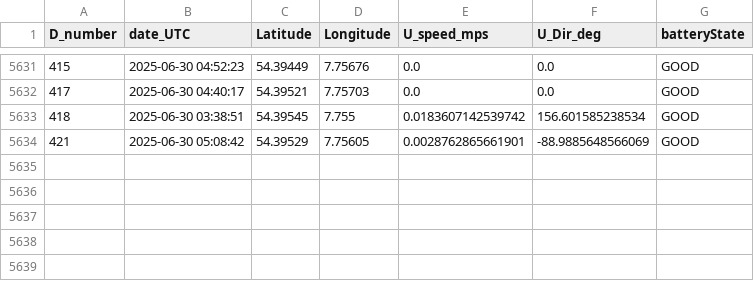
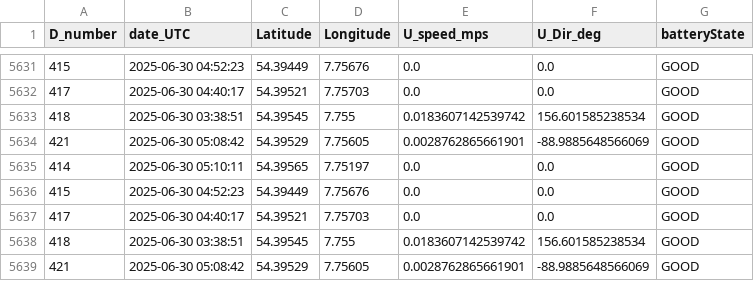
Before and after one commit to dotleif/taschenkrebs, a CSV file: drifters_hereon.csv, drawn as a sheet; only a part is shown, gaps mark what is left out; the diff names each change by its address in the sheet, - before the commit and + after, or states it on an @@ line.

```diff
--- a/drifters_hereon.csv
+++ b/drifters_hereon.csv
+row 5635: 414 | 2025-06-30 05:10:11 | 54.39565 | 7.75197 | 0.0 | 0.0 | GOOD
+row 5636: 415 | 2025-06-30 04:52:23 | 54.39449 | 7.75676 | 0.0 | 0.0 | GOOD
+row 5637: 417 | 2025-06-30 04:40:17 | 54.39521 | 7.75703 | 0.0 | 0.0 | GOOD
+row 5638: 418 | 2025-06-30 03:38:51 | 54.39545 | 7.755 | 0.0183607142539742 | 156.601585238534 | GOOD
+row 5639: 421 | 2025-06-30 05:08:42 | 54.39529 | 7.75605 | 0.0028762865661901 | -88.9885648566069 | GOOD
```
Also changed, not shown: 1 other file.
